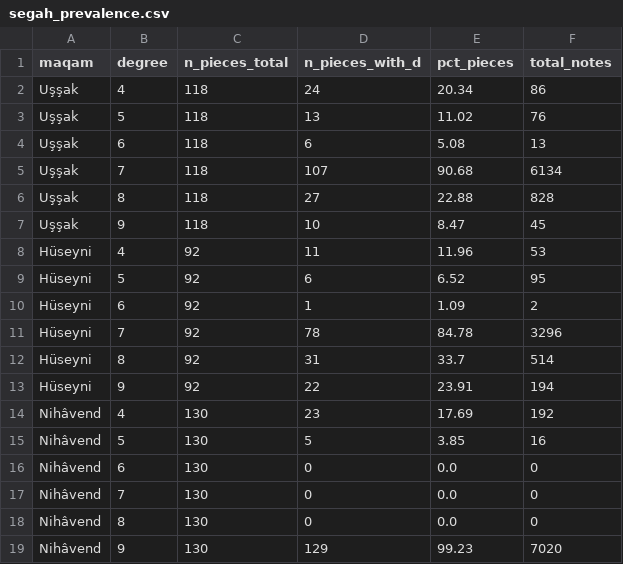
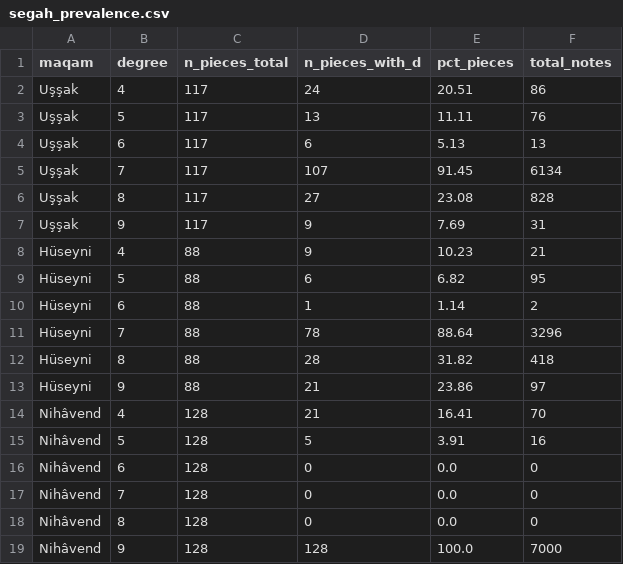
Before and after one commit to pianistugur-oss/makam-pitch-representation, a CSV file: results/segah_prevalence.csv, drawn as a sheet.

```diff
--- a/results/segah_prevalence.csv
+++ b/results/segah_prevalence.csv
@@ -1,19 +1,19 @@
 maqam,degree,n_pieces_total,n_pieces_with_d,pct_pieces,total_notes
-Uşşak,4,118,24,20.34,86
-Uşşak,5,118,13,11.02,76
-Uşşak,6,118,6,5.08,13
-Uşşak,7,118,107,90.68,6134
-Uşşak,8,118,27,22.88,828
-Uşşak,9,118,10,8.47,45
-Hüseyni,4,92,11,11.96,53
-Hüseyni,5,92,6,6.52,95
-Hüseyni,6,92,1,1.09,2
-Hüseyni,7,92,78,84.78,3296
-Hüseyni,8,92,31,33.7,514
-Hüseyni,9,92,22,23.91,194
-Nihâvend,4,130,23,17.69,192
-Nihâvend,5,130,5,3.85,16
-Nihâvend,6,130,0,0.0,0
-Nihâvend,7,130,0,0.0,0
-Nihâvend,8,130,0,0.0,0
-Nihâvend,9,130,129,99.23,7020
+Uşşak,4,117,24,20.51,86
+Uşşak,5,117,13,11.11,76
+Uşşak,6,117,6,5.13,13
+Uşşak,7,117,107,91.45,6134
+Uşşak,8,117,27,23.08,828
+Uşşak,9,117,9,7.69,31
+Hüseyni,4,88,9,10.23,21
+Hüseyni,5,88,6,6.82,95
+Hüseyni,6,88,1,1.14,2
+Hüseyni,7,88,78,88.64,3296
+Hüseyni,8,88,28,31.82,418
+Hüseyni,9,88,21,23.86,97
+Nihâvend,4,128,21,16.41,70
+Nihâvend,5,128,5,3.91,16
+Nihâvend,6,128,0,0.0,0
+Nihâvend,7,128,0,0.0,0
+Nihâvend,8,128,0,0.0,0
+Nihâvend,9,128,128,100.0,7000
```
Also changed, not shown: results/degree_context_analysis.csv, results/respelling_test.csv, 7 other files.
